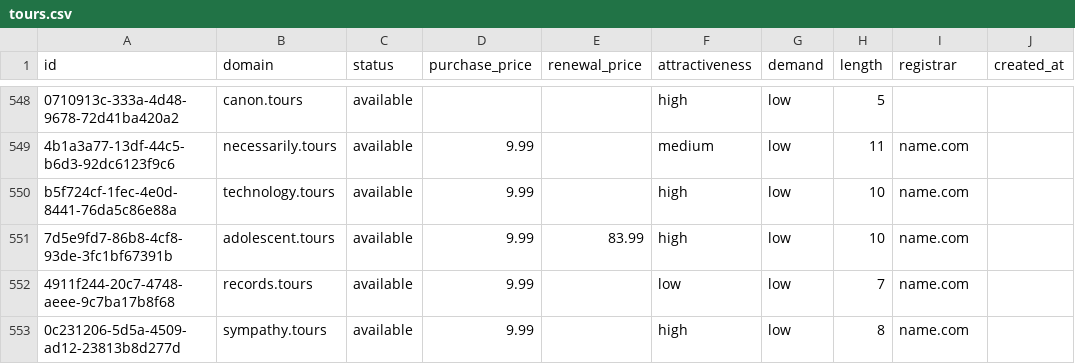
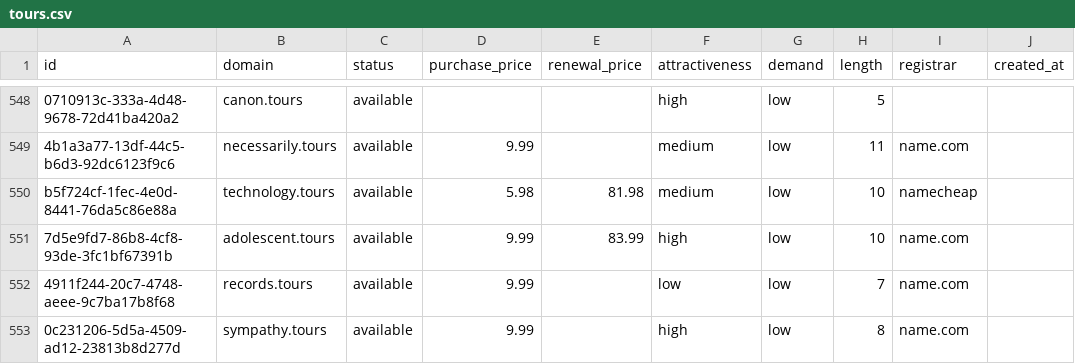
Before and after one commit to UniqueDomains/tours-oneword-domains, a CSV file: tours.csv, drawn as a sheet; only a part is shown, gaps mark what is left out; the diff names each change by its address in the sheet, - before the commit and + after, or states it on an @@ line.

Commit message:
Domains update

```diff
--- a/tours.csv
+++ b/tours.csv
-D550 (purchase_price): 9.99
+D550 (purchase_price): 5.98
-E550 (renewal_price): (empty)
+E550 (renewal_price): 81.98
-F550 (attractiveness): high
+F550 (attractiveness): medium
-I550 (registrar): name.com
+I550 (registrar): namecheap
```
Also changed, not shown: 4 other files.
